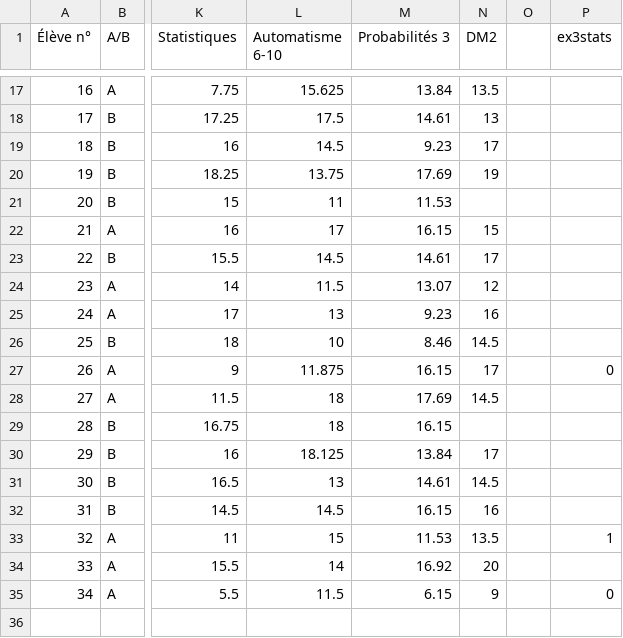
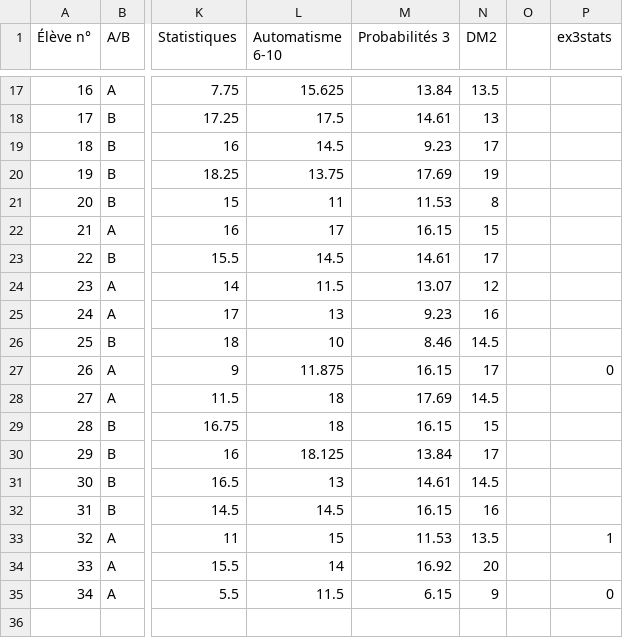
Before and after one commit to Mattuuuuh/Maths-2nde, a CSV file: stats/notes.csv, drawn as a sheet; only a part is shown, gaps mark what is left out; the diff names each change by its address in the sheet, - before the commit and + after, or states it on an @@ line.

Commit message:
DM2 last.

```diff
--- a/stats/notes.csv
+++ b/stats/notes.csv
-N21 (DM2): (empty)
+N21 (DM2): 8
-N29 (DM2): (empty)
+N29 (DM2): 15
```
